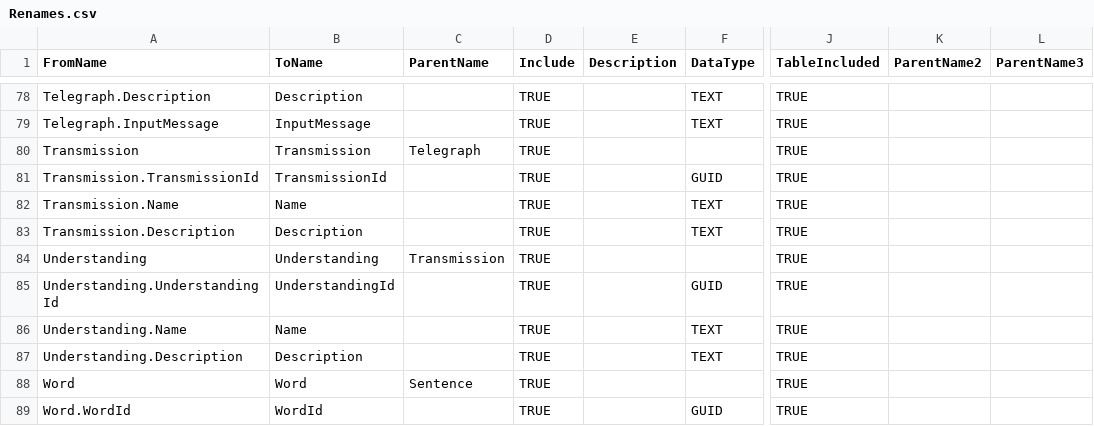
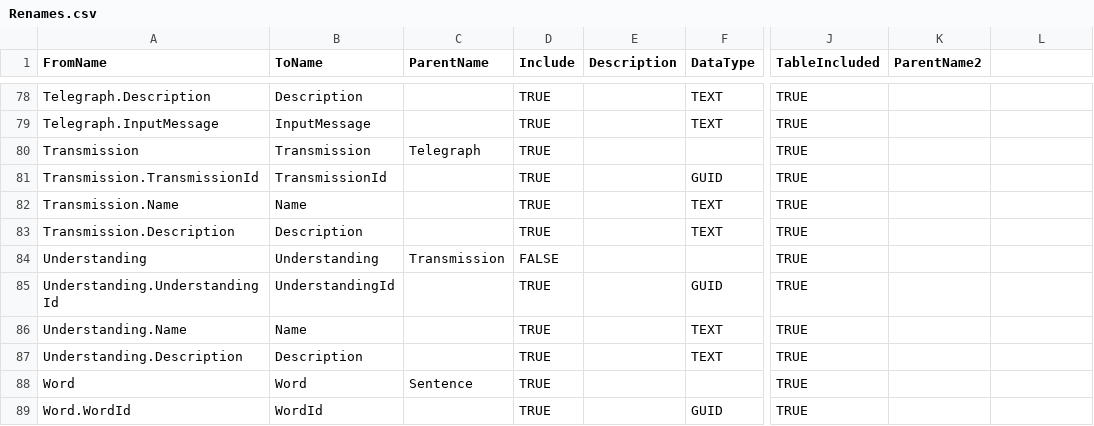
Before and after one commit to eejai42/MorseCodeHelper, a CSV file: ODXML/Renames.csv, drawn as a sheet; only a part is shown, gaps mark what is left out; the diff covers the shown part only; the diff names each change by its address in the sheet, - before the commit and + after, or states it on an @@ line.

```diff
--- a/ODXML/Renames.csv
+++ b/ODXML/Renames.csv
-L1: ParentName3
+L1: (empty)
-D84 (Include): TRUE
+D84 (Include): FALSE
```
Also changed, not shown: 7 edited cells elsewhere in this file, 31 other files.
